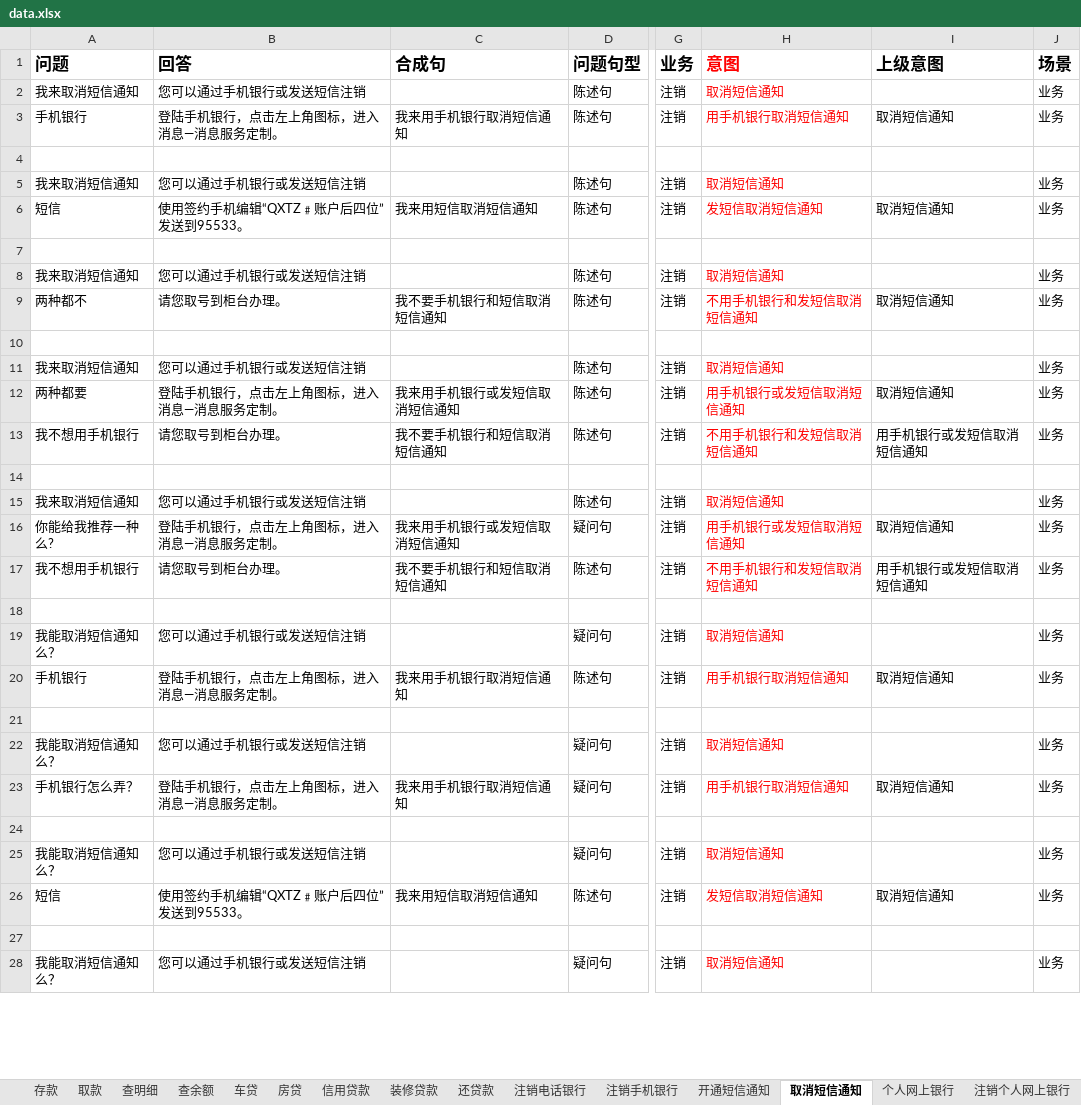
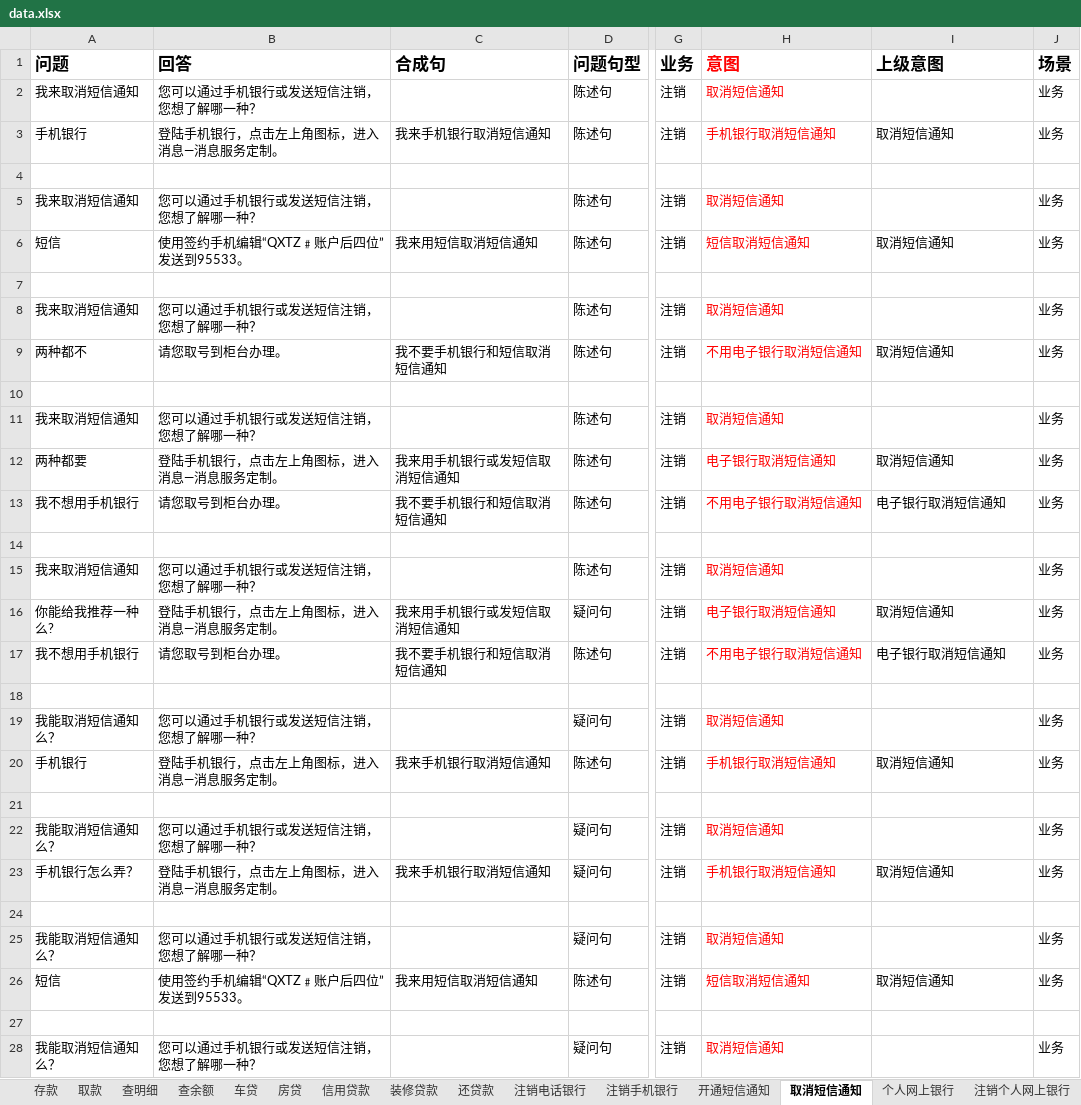
Before and after one commit to zhengxin2016/mongodb, an Excel workbook: data.xlsx, sheet 取消短信通知, drawn as a sheet; only a part is shown, gaps mark what is left out; values as stored, in another font and other column widths than the file's, no borders; the diff covers the shown part only; the diff names each change by its address in the sheet, - before the commit and + after, or states it on an @@ line.

```diff
--- a/data.xlsx (sheet 取消短信通知)
+++ b/data.xlsx (sheet 取消短信通知)
-B2 (回答): 您可以通过手机银行或发送短信注销
+B2 (回答): 您可以通过手机银行或发送短信注销，您想了解哪一种？
-C3 (合成句): 我来用手机银行取消短信通知
+C3 (合成句): 我来手机银行取消短信通知
-H3 (意图): 用手机银行取消短信通知
+H3 (意图): 手机银行取消短信通知
-B5 (回答): 您可以通过手机银行或发送短信注销
+B5 (回答): 您可以通过手机银行或发送短信注销，您想了解哪一种？
-H6 (意图): 发短信取消短信通知
+H6 (意图): 短信取消短信通知
-B8 (回答): 您可以通过手机银行或发送短信注销
+B8 (回答): 您可以通过手机银行或发送短信注销，您想了解哪一种？
-H9 (意图): 不用手机银行和发短信取消短信通知
+H9 (意图): 不用电子银行取消短信通知
-B11 (回答): 您可以通过手机银行或发送短信注销
+B11 (回答): 您可以通过手机银行或发送短信注销，您想了解哪一种？
-H12 (意图): 用手机银行或发短信取消短信通知
+H12 (意图): 电子银行取消短信通知
-H13 (意图): 不用手机银行和发短信取消短信通知
+H13 (意图): 不用电子银行取消短信通知
-I13 (上级意图): 用手机银行或发短信取消短信通知
+I13 (上级意图): 电子银行取消短信通知
-B15 (回答): 您可以通过手机银行或发送短信注销
+B15 (回答): 您可以通过手机银行或发送短信注销，您想了解哪一种？
-H16 (意图): 用手机银行或发短信取消短信通知
+H16 (意图): 电子银行取消短信通知
-H17 (意图): 不用手机银行和发短信取消短信通知
+H17 (意图): 不用电子银行取消短信通知
-I17 (上级意图): 用手机银行或发短信取消短信通知
+I17 (上级意图): 电子银行取消短信通知
-B19 (回答): 您可以通过手机银行或发送短信注销
+B19 (回答): 您可以通过手机银行或发送短信注销，您想了解哪一种？
-C20 (合成句): 我来用手机银行取消短信通知
+C20 (合成句): 我来手机银行取消短信通知
-H20 (意图): 用手机银行取消短信通知
+H20 (意图): 手机银行取消短信通知
-B22 (回答): 您可以通过手机银行或发送短信注销
+B22 (回答): 您可以通过手机银行或发送短信注销，您想了解哪一种？
-C23 (合成句): 我来用手机银行取消短信通知
+C23 (合成句): 我来手机银行取消短信通知
-H23 (意图): 用手机银行取消短信通知
+H23 (意图): 手机银行取消短信通知
-B25 (回答): 您可以通过手机银行或发送短信注销
+B25 (回答): 您可以通过手机银行或发送短信注销，您想了解哪一种？
-H26 (意图): 发短信取消短信通知
+H26 (意图): 短信取消短信通知
-B28 (回答): 您可以通过手机银行或发送短信注销
+B28 (回答): 您可以通过手机银行或发送短信注销，您想了解哪一种？
```
Also changed, not shown: 24 edited cells elsewhere in this sheet, sheet 注销, sheet 转账汇款, sheet 开通短信通知, sheet 开户, sheet 个人网上银行, sheet 装修贷款, 2 more sheets, other sheet tabs, 3 other files.
